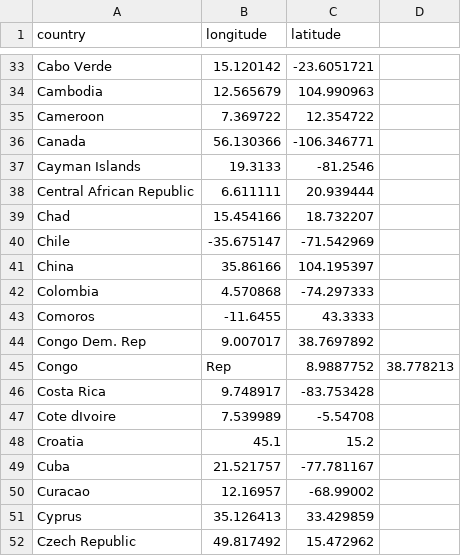
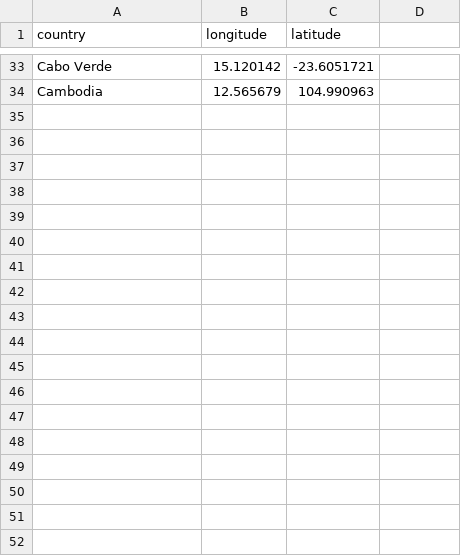
Before and after one commit to mohimafirdaus/csv-file, a CSV file: data.csv, drawn as a sheet; only a part is shown, gaps mark what is left out; the diff names each change by its address in the sheet, - before the commit and + after, or states it on an @@ line.

Commit message:
Update data.csv

```diff
--- a/data.csv
+++ b/data.csv
-row 35: Cameroon | 7.369722 | 12.354722
-row 36: Canada | 56.130366 | -106.346771
-row 37: Cayman Islands | 19.3133 | -81.2546
-row 38: Central African Republic | 6.611111 | 20.939444
-row 39: Chad | 15.454166 | 18.732207
-row 40: Chile | -35.675147 | -71.542969
-row 41: China | 35.86166 | 104.195397
-row 42: Colombia | 4.570868 | -74.297333
-row 43: Comoros | -11.6455 | 43.3333
-row 44: Congo Dem. Rep | 9.007017 | 38.7697892
-row 45: Congo | Rep | 8.9887752 | 38.778213
-row 46: Costa Rica | 9.748917 | -83.753428
-row 47: Cote dIvoire | 7.539989 | -5.54708
-row 48: Croatia | 45.1 | 15.2
-row 49: Cuba | 21.521757 | -77.781167
-row 50: Curacao | 12.16957 | -68.99002
-row 51: Cyprus | 35.126413 | 33.429859
-row 52: Czech Republic | 49.817492 | 15.472962
```
